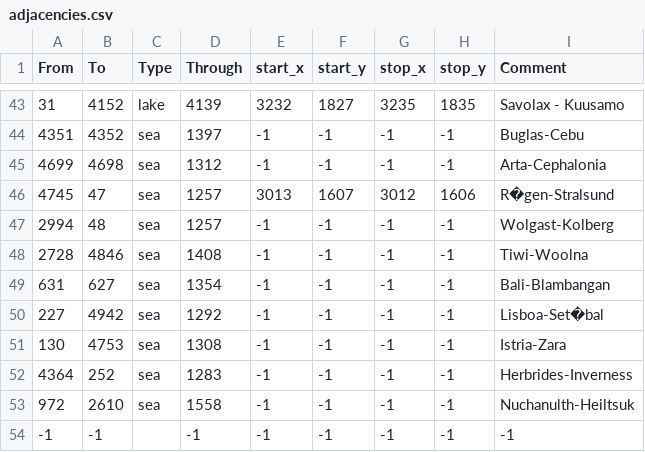
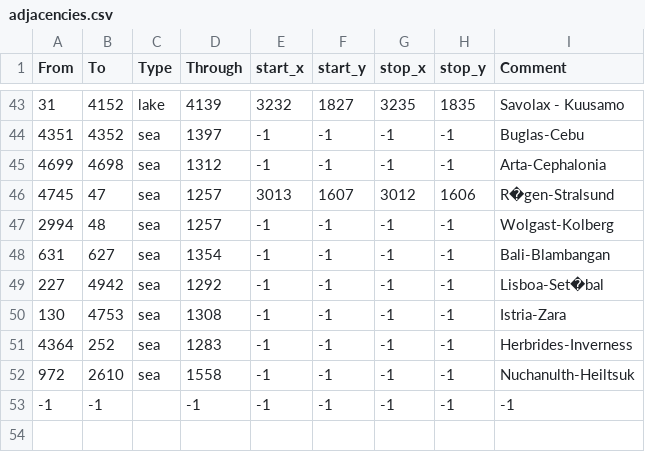
Before and after one commit to MigBat/BeyondTheCape, a CSV file: map/adjacencies.csv, drawn as a sheet; only a part is shown, gaps mark what is left out; the diff names each change by its address in the sheet, - before the commit and + after, or states it on an @@ line.

Commit message:
fixed patroonschap. added upgrade to spanish and venetian special units. tweaked netherlands mission tree. updated adjacencies

```diff
--- a/map/adjacencies.csv
+++ b/map/adjacencies.csv
-row 48: 2728 | 4846 | sea | 1408 | -1 | -1 | -1 | -1 | Tiwi-Woolna
```
Also changed, not shown: 12 other files.
